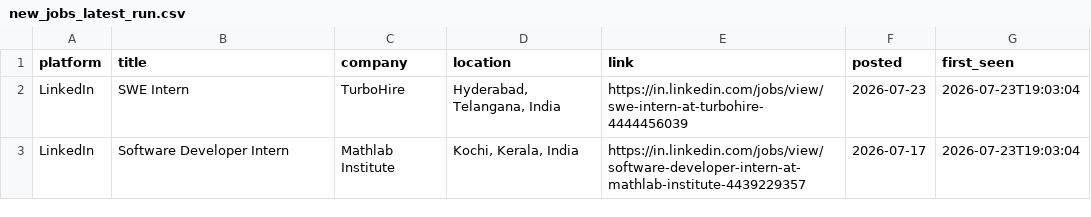
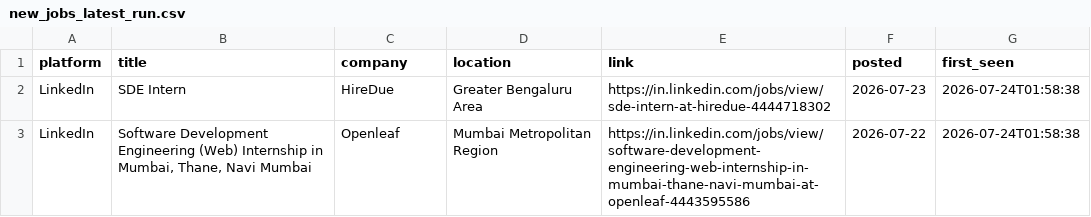
Before and after one commit to Kapilprajapat234/job-alert-bot, a CSV file: data/new_jobs_latest_run.csv, drawn as a sheet.

```diff
--- a/data/new_jobs_latest_run.csv
+++ b/data/new_jobs_latest_run.csv
@@ -1,3 +1,3 @@
 platform,title,company,location,link,posted,first_seen
-LinkedIn,SWE Intern,TurboHire,"Hyderabad, Telangana, India",https://in.linkedin.com/jobs/view/swe-intern-at-turbohire-4444456039,2026-07-23,2026-07-23T19:03:04
-LinkedIn,Software Developer Intern,Mathlab Institute,"Kochi, Kerala, India",https://in.linkedin.com/jobs/view/software-developer-intern-at-mathlab-institute-4439229357,2026-07-17,2026-07-23T19:03:04
+LinkedIn,SDE Intern,HireDue,Greater Bengaluru Area,https://in.linkedin.com/jobs/view/sde-intern-at-hiredue-4444718302,2026-07-23,2026-07-24T01:58:38
+LinkedIn,"Software Development Engineering (Web) Internship in Mumbai, Thane, Navi Mumbai",Openleaf,Mumbai Metropolitan Region,https://in.linkedin.com/jobs/view/software-development-engineering-web-internship-in-mumbai-thane-navi-mumbai-at-openleaf-4443595586,2026-07-22,2026-07-24T01:58:38
```
Also changed, not shown: data/seen_jobs.csv, 1 other file.
